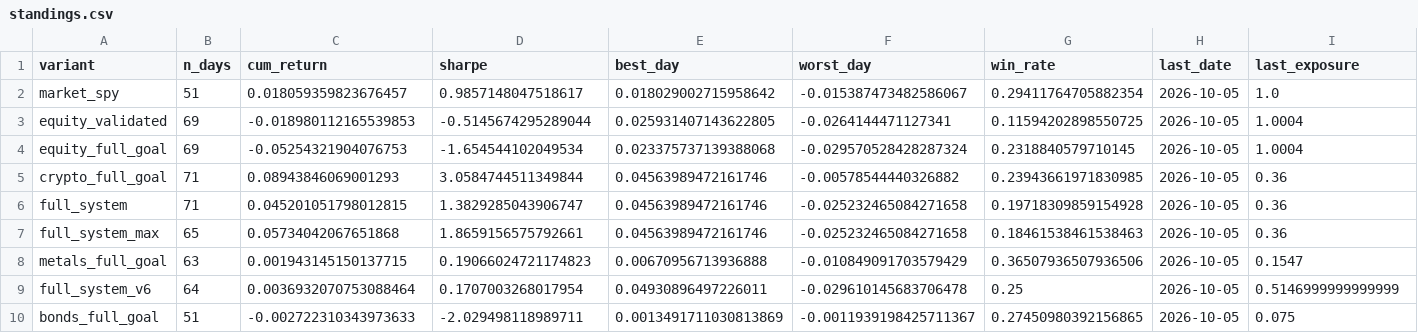
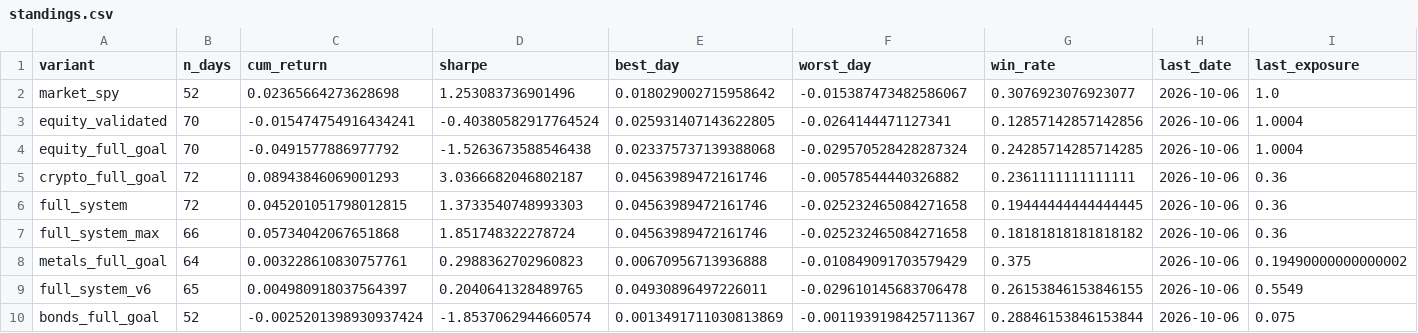
Before and after one commit to dballage777/dballage, a CSV file: paper/reports/standings.csv, drawn as a sheet; only a part is shown; the diff names each change by its address in the sheet, - before the commit and + after, or states it on an @@ line.

```diff
--- a/paper/reports/standings.csv
+++ b/paper/reports/standings.csv
-B2 (n_days): 51
+B2 (n_days): 52
-C2 (cum_return): 0.018059359823676457
+C2 (cum_return): 0.02365664273628698
-D2 (sharpe): 0.9857148047518617
+D2 (sharpe): 1.253083736901496
-G2 (win_rate): 0.29411764705882354
+G2 (win_rate): 0.3076923076923077
-H2:H10 (last_date): 2026-10-05
+H2:H10 (last_date): 2026-10-06
-B3:B4 (n_days): 69
+B3:B4 (n_days): 70
-C3 (cum_return): -0.018980112165539853
+C3 (cum_return): -0.015474754916434241
-D3 (sharpe): -0.5145674295289044
+D3 (sharpe): -0.40380582917764524
-G3 (win_rate): 0.11594202898550725
+G3 (win_rate): 0.12857142857142856
-C4 (cum_return): -0.05254321904076753
+C4 (cum_return): -0.0491577886977792
-D4 (sharpe): -1.654544102049534
+D4 (sharpe): -1.5263673588546438
-G4 (win_rate): 0.2318840579710145
+G4 (win_rate): 0.24285714285714285
-B5:B6 (n_days): 71
+B5:B6 (n_days): 72
-D5 (sharpe): 3.0584744511349844
+D5 (sharpe): 3.0366682046802187
-G5 (win_rate): 0.23943661971830985
+G5 (win_rate): 0.2361111111111111
-D6 (sharpe): 1.3829285043906747
+D6 (sharpe): 1.3733540748993303
-G6 (win_rate): 0.19718309859154928
+G6 (win_rate): 0.19444444444444445
-B7 (n_days): 65
+B7 (n_days): 66
-D7 (sharpe): 1.8659156575792661
+D7 (sharpe): 1.851748322278724
-G7 (win_rate): 0.18461538461538463
+G7 (win_rate): 0.18181818181818182
-B8 (n_days): 63
+B8 (n_days): 64
-C8 (cum_return): 0.001943145150137715
+C8 (cum_return): 0.003228610830757761
-D8 (sharpe): 0.19066024721174823
+D8 (sharpe): 0.2988362702960823
-G8 (win_rate): 0.36507936507936506
+G8 (win_rate): 0.375
-I8 (last_exposure): 0.1547
+I8 (last_exposure): 0.19490000000000002
-B9 (n_days): 64
+B9 (n_days): 65
-C9 (cum_return): 0.0036932070753088464
+C9 (cum_return): 0.004980918037564397
-D9 (sharpe): 0.1707003268017954
+D9 (sharpe): 0.2040641328489765
-G9 (win_rate): 0.25
+G9 (win_rate): 0.26153846153846155
-I9 (last_exposure): 0.5146999999999999
+I9 (last_exposure): 0.5549
-B10 (n_days): 51
+B10 (n_days): 52
-C10 (cum_return): -0.002722310343973633
+C10 (cum_return): -0.0025201398930937424
-D10 (sharpe): -2.029498118989711
+D10 (sharpe): -1.8537062944660574
-G10 (win_rate): 0.27450980392156865
+G10 (win_rate): 0.28846153846153844
```
Also changed, not shown: paper/reports/daily_returns.csv, 6 other files.
